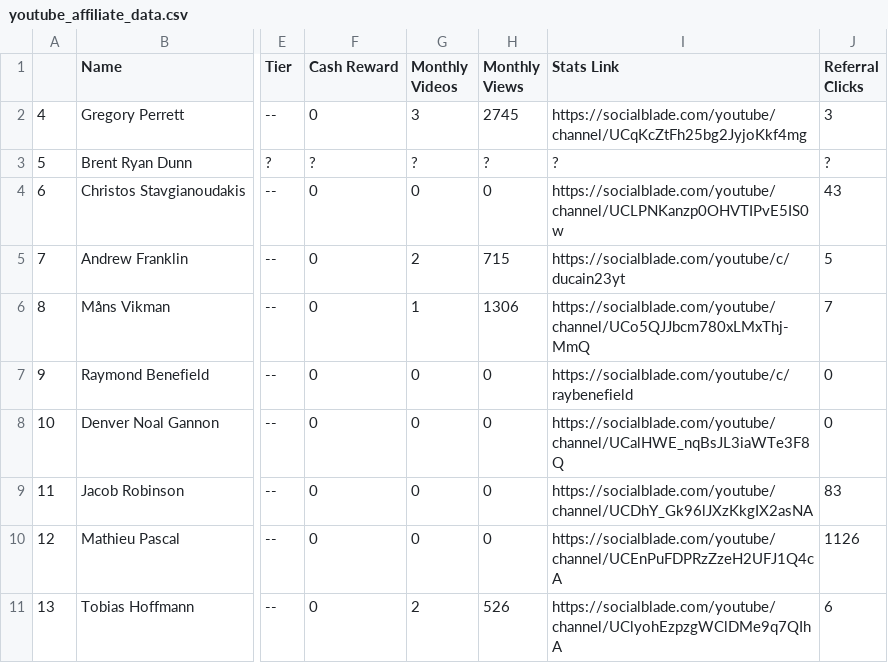
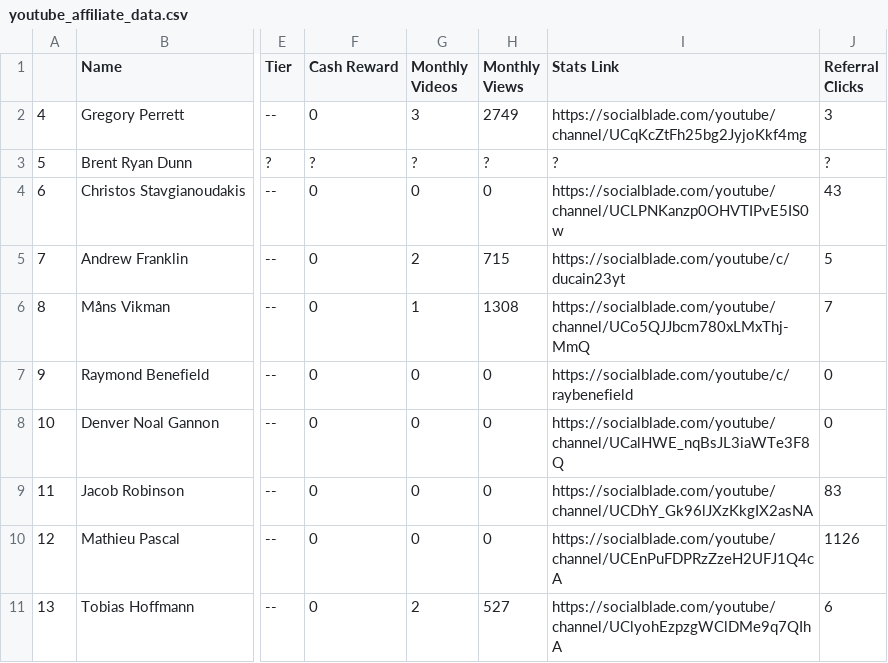
Before and after one commit to Hanszhang12/manticore-games, a CSV file: outputs/youtube_affiliate_data.csv, drawn as a sheet; only a part is shown, gaps mark what is left out; the diff names each change by its address in the sheet, - before the commit and + after, or states it on an @@ line.

```diff
--- a/outputs/youtube_affiliate_data.csv
+++ b/outputs/youtube_affiliate_data.csv
-H2 (Monthly Views): 2745
+H2 (Monthly Views): 2749
-H6 (Monthly Views): 1306
+H6 (Monthly Views): 1308
-H11 (Monthly Views): 526
+H11 (Monthly Views): 527
```
Also changed, not shown: outputs/twitch_affiliate_data.csv, 1 other file.
